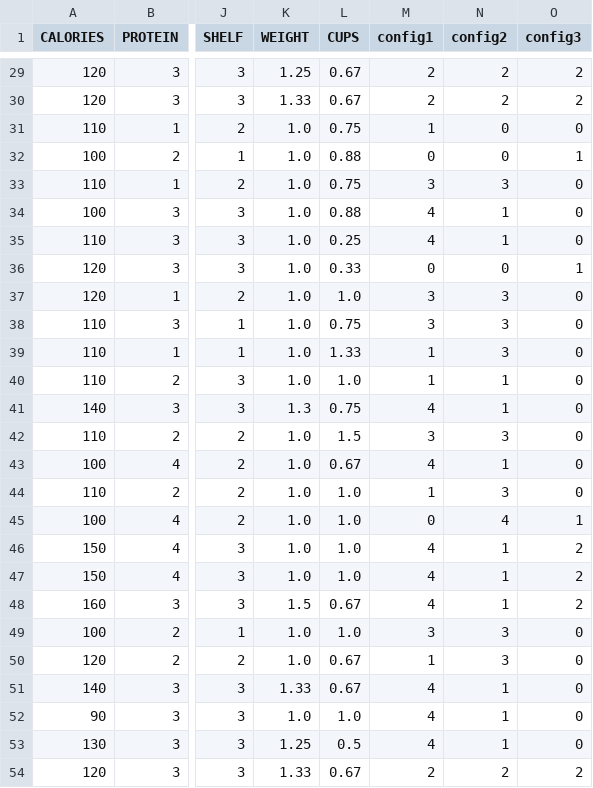
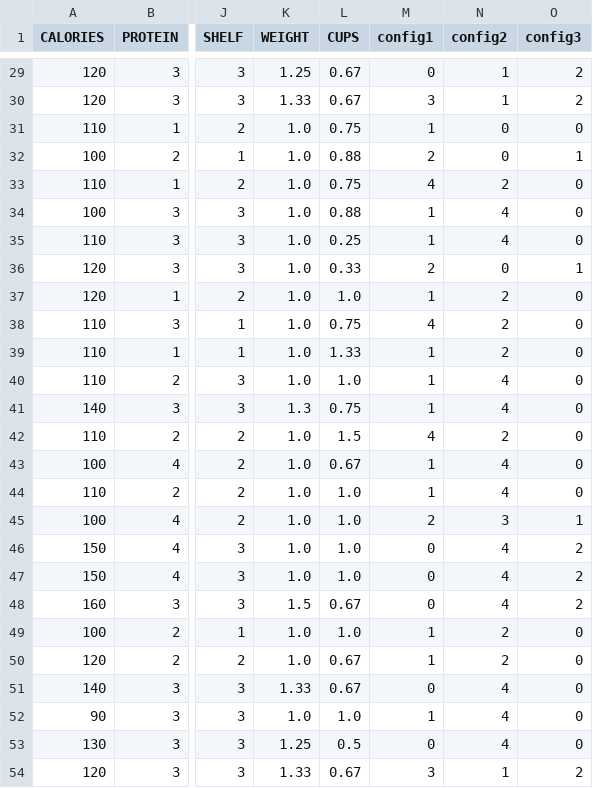
Before and after one commit to t1goe/college-work, a CSV file: Data mining - Y4S1/p6/output/question_2.csv, drawn as a sheet; only a part is shown, gaps mark what is left out; the diff covers the shown part only; the diff names each change by its address in the sheet, - before the commit and + after, or states it on an @@ line.

```diff
--- a/Data mining - Y4S1/p6/output/question_2.csv
+++ b/Data mining - Y4S1/p6/output/question_2.csv
-M29 (config1): 2
+M29 (config1): 0
-N29:N30 (config2): 2
+N29:N30 (config2): 1
-M30 (config1): 2
+M30 (config1): 3
-M32 (config1): 0
+M32 (config1): 2
-M33 (config1): 3
+M33 (config1): 4
-N33 (config2): 3
+N33 (config2): 2
-M34:M35 (config1): 4
+M34:M35 (config1): 1
-N34:N35 (config2): 1
+N34:N35 (config2): 4
-M36 (config1): 0
+M36 (config1): 2
-M37 (config1): 3
+M37 (config1): 1
-N37:N39 (config2): 3
+N37:N39 (config2): 2
-M38 (config1): 3
+M38 (config1): 4
-N40:N41 (config2): 1
+N40:N41 (config2): 4
-M41 (config1): 4
+M41 (config1): 1
-M42 (config1): 3
+M42 (config1): 4
-N42 (config2): 3
+N42 (config2): 2
-M43 (config1): 4
+M43 (config1): 1
-N43 (config2): 1
+N43 (config2): 4
-N44 (config2): 3
+N44 (config2): 4
-M45 (config1): 0
+M45 (config1): 2
-N45 (config2): 4
+N45 (config2): 3
-M46:M48 (config1): 4
+M46:M48 (config1): 0
-N46:N48 (config2): 1
+N46:N48 (config2): 4
-M49 (config1): 3
+M49 (config1): 1
-N49:N50 (config2): 3
+N49:N50 (config2): 2
-M51 (config1): 4
+M51 (config1): 0
-N51:N53 (config2): 1
+N51:N53 (config2): 4
-M52 (config1): 4
+M52 (config1): 1
-M53 (config1): 4
+M53 (config1): 0
-M54 (config1): 2
+M54 (config1): 3
-N54 (config2): 2
+N54 (config2): 1
```
Also changed, not shown: 83 edited cells elsewhere in this file, Data mining - Y4S1/p6/output/question_3.csv, 7 other files.
